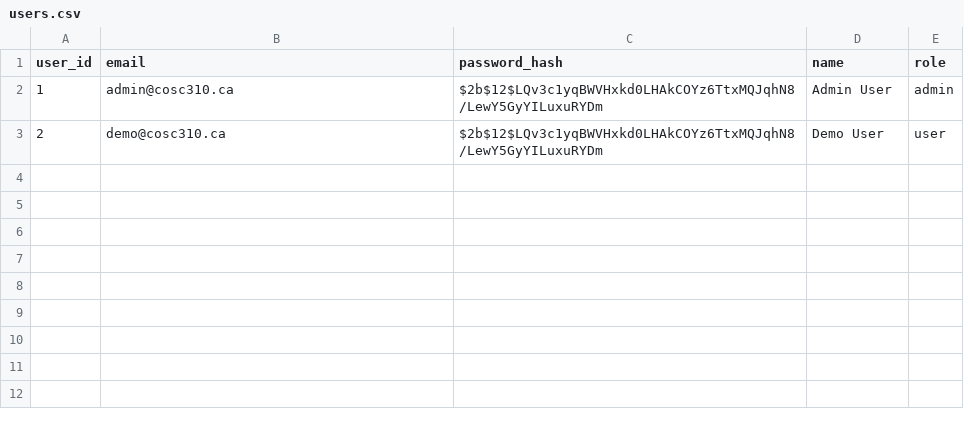
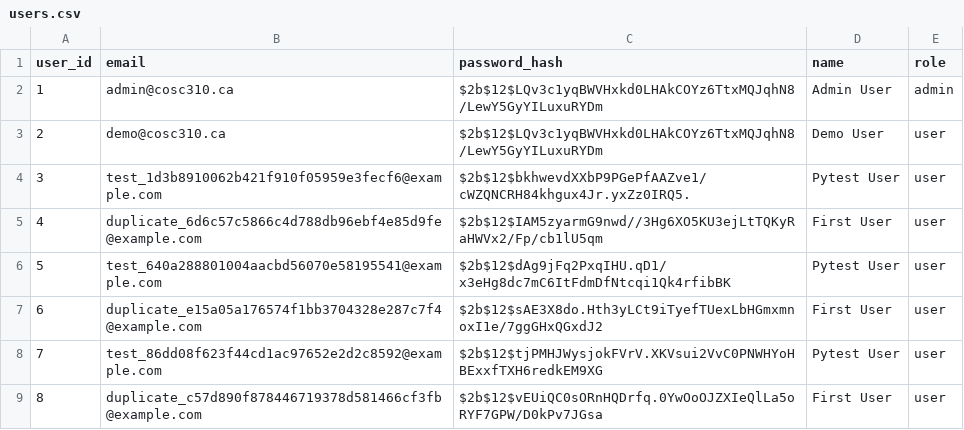
Before and after one commit to msidhu21/CodeBlooded, a CSV file: backend/data/users.csv, drawn as a sheet; the diff names each change by its address in the sheet, - before the commit and + after, or states it on an @@ line.

```diff
--- a/backend/data/users.csv
+++ b/backend/data/users.csv
+row 4: 3 | test_1d3b8910062b421f910f05959e3fecf6@example.com | $2b$12$bkhwevdXXbP9PGePfAAZve1/cWZQNCRH84khgux4Jr.yxZz0IRQ5. | Pytest User | user
+row 5: 4 | duplicate_6d6c57c5866c4d788db96ebf4e85d9fe@example.com | $2b$12$IAM5zyarmG9nwd//3Hg6XO5KU3ejLtTQKyRaHWVx2/Fp/cb1lU5qm | First User | user
+row 6: 5 | test_640a288801004aacbd56070e58195541@example.com | $2b$12$dAg9jFq2PxqIHU.qD1/x3eHg8dc7mC6ItFdmDfNtcqi1Qk4rfibBK | Pytest User | user
+row 7: 6 | duplicate_e15a05a176574f1bb3704328e287c7f4@example.com | $2b$12$sAE3X8do.Hth3yLCt9iTyefTUexLbHGmxmnoxI1e/7ggGHxQGxdJ2 | First User | user
+row 8: 7 | test_86dd08f623f44cd1ac97652e2d2c8592@example.com | $2b$12$tjPMHJWysjokFVrV.XKVsui2VvC0PNWHYoHBExxfTXH6redkEM9XG | Pytest User | user
+row 9: 8 | duplicate_c57d890f878446719378d581466cf3fb@example.com | $2b$12$vEUiQC0sORnHQDrfq.0YwOoOJZXIeQlLa5oRYF7GPW/D0kPv7JGsa | First User | user
```
Also changed, not shown: 4 other files.
